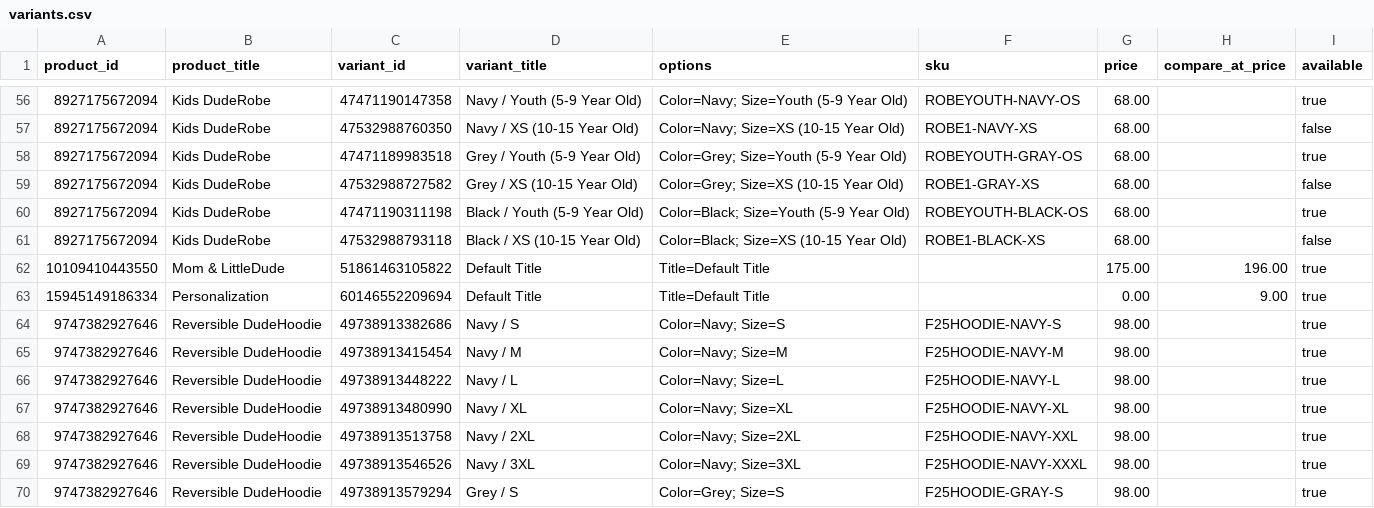
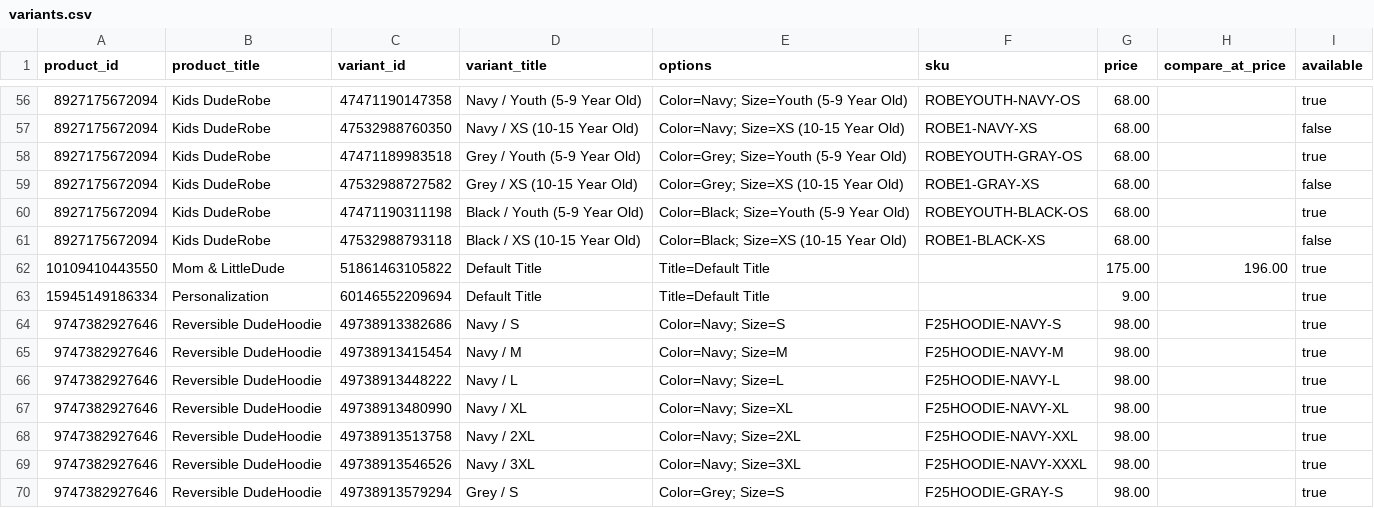
Before and after one commit to Harish-1708/Content-Strategy-Tool, a CSV file: data/duderobe/catalogue/variants.csv, drawn as a sheet; only a part is shown, gaps mark what is left out.

```diff
--- a/data/duderobe/catalogue/variants.csv
+++ b/data/duderobe/catalogue/variants.csv
@@ -62,3 +62,3 @@ product_id,product_title,variant_id,variant_title,options,sku,price,compare_at_p
 10109410443550,Mom & LittleDude,51861463105822,Default Title,Title=Default Title,,175.00,196.00,true
-15945149186334,Personalization,60146552209694,Default Title,Title=Default Title,,0.00,9.00,true
+15945149186334,Personalization,60146552209694,Default Title,Title=Default Title,,9.00,,true
 9747382927646,Reversible DudeHoodie,49738913382686,Navy / S,Color=Navy; Size=S,F25HOODIE-NAVY-S,98.00,,true
```
Also changed, not shown: data/duderobe/catalogue/products.csv, 9 other files.
